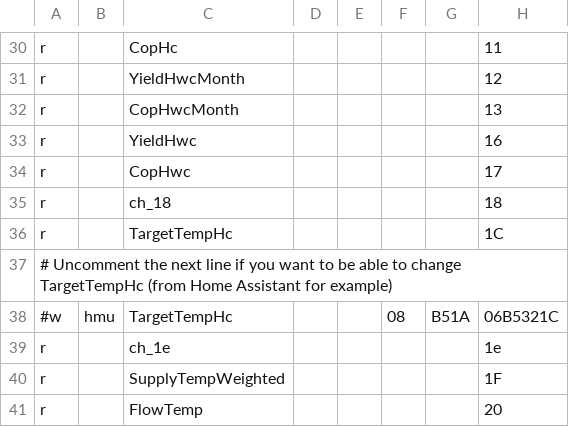
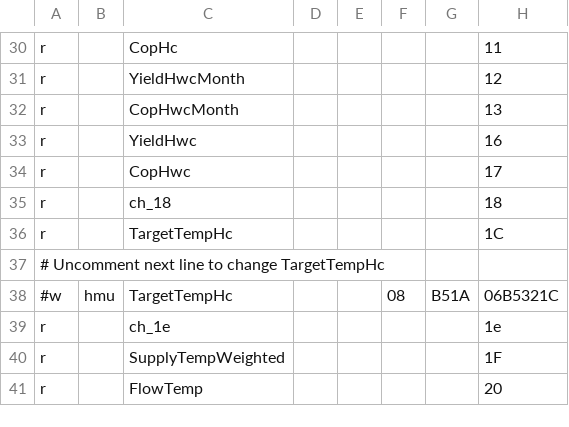
Before and after one commit to prehor/ebusd-config, a CSV file: ebusd-2.1.x/en/vaillant/08.hmu.csv, drawn as a sheet; only a part is shown, gaps mark what is left out; the diff names each change by its address in the sheet, - before the commit and + after, or states it on an @@ line.

Commit message:
Update 08.hmu.csv
Fix CSV formatting typos

```diff
--- a/ebusd-2.1.x/en/vaillant/08.hmu.csv
+++ b/ebusd-2.1.x/en/vaillant/08.hmu.csv
-A37: # Uncomment the next line if you want to be able to change TargetTempHc (from Home Assistant for example)
+A37: # Uncomment next line to change TargetTempHc
```
